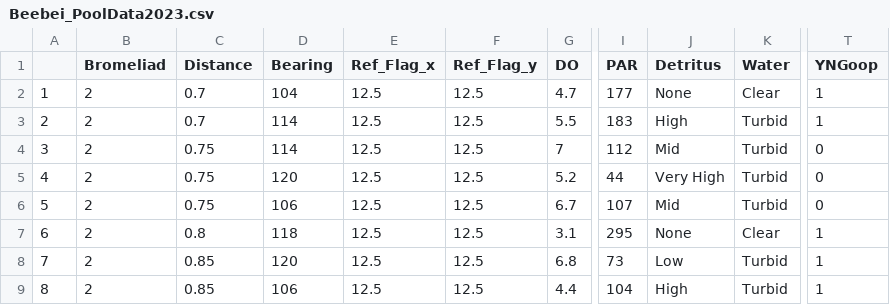
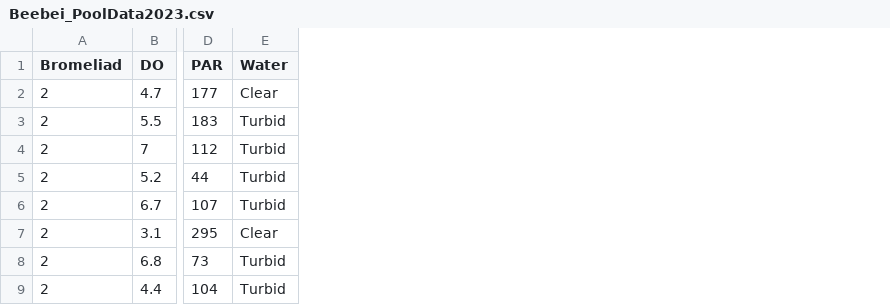
Before and after one commit to chloefouilloux/Beebei_EvoEco, a CSV file: Beebei_PoolData2023.csv, drawn as a sheet; only a part is shown, gaps mark what is left out; the diff names each change by its address in the sheet, - before the commit and + after, or states it on an @@ line.

Commit message:
Add files via upload

```diff
--- a/Beebei_PoolData2023.csv
+++ b/Beebei_PoolData2023.csv
-column A, rows 2-9: 1 | 2 | 3 | 4 | 5 | 6 | 7 | 8
-column C (Distance), rows 2-9: 0.7 | 0.7 | 0.75 | 0.75 | 0.75 | 0.8 | 0.85 | 0.85
-column D (Bearing), rows 2-9: 104 | 114 | 114 | 120 | 106 | 118 | 120 | 106
-column E (Ref_Flag_x), rows 2-9: all 12.5
-column F (Ref_Flag_y), rows 2-9: all 12.5
-column J (Detritus), rows 2-9: None | High | Mid | Very High | Mid | None | Low | High
-column T (YNGoop), rows 2-9: 1 | 1 | 0 | 0 | 0 | 1 | 1 | 1
```
